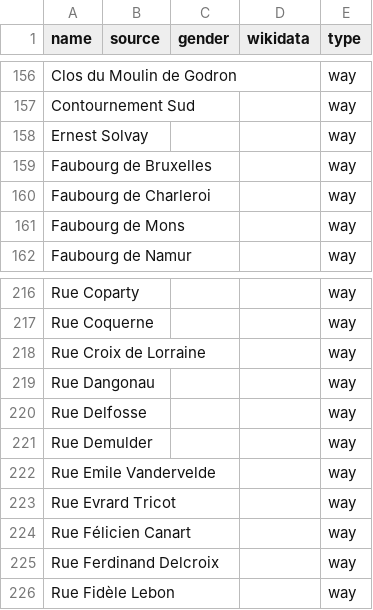
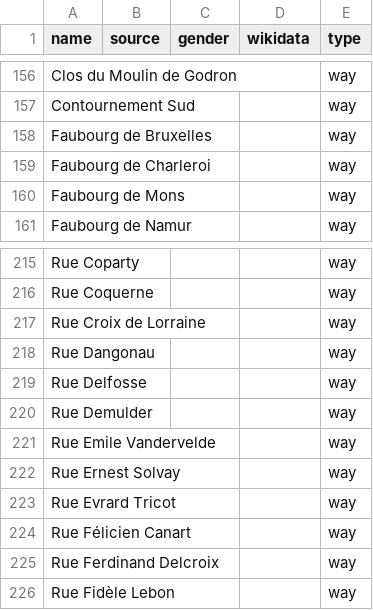
Before and after one commit to EqualStreetNames/equalstreetnames-nivelles, a CSV file: data/other.csv, drawn as a sheet; only a part is shown, gaps mark what is left out; removed rows and columns are numbered as before the commit, all else as after; the diff names each change by its address in the sheet, - before the commit and + after, or states it on an @@ line.

```diff
--- a/data/other.csv
+++ b/data/other.csv
-row 158: Ernest Solvay |  |  |  | way
+row 222: Rue Ernest Solvay |  |  |  | way
```
Also changed, not shown: 3 other files.
